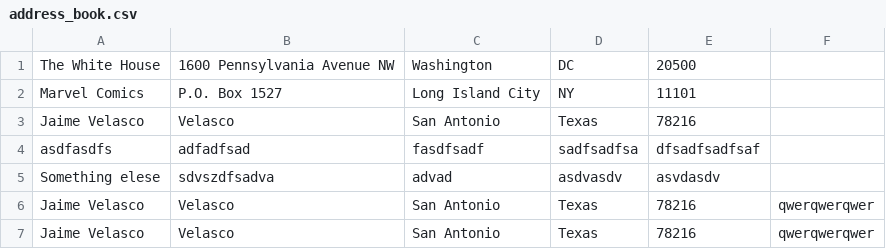
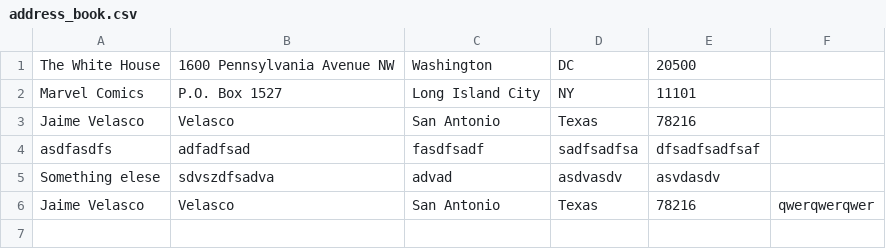
Before and after one commit to JaimeVelasco/codeup.dev, a CSV file: public/Data/address_book.csv, drawn as a sheet.

```diff
--- a/public/Data/address_book.csv
+++ b/public/Data/address_book.csv
@@ -6,2 +6 @@ asdfasdfs,adfadfsad,fasdfsadf,sadfsadfsa,dfsadfsadfsaf,
 "Jaime Velasco",Velasco,"San Antonio",Texas,78216,qwerqwerqwer
-"Jaime Velasco",Velasco,"San Antonio",Texas,78216,qwerqwerqwer
```
Also changed, not shown: 3 other files.
